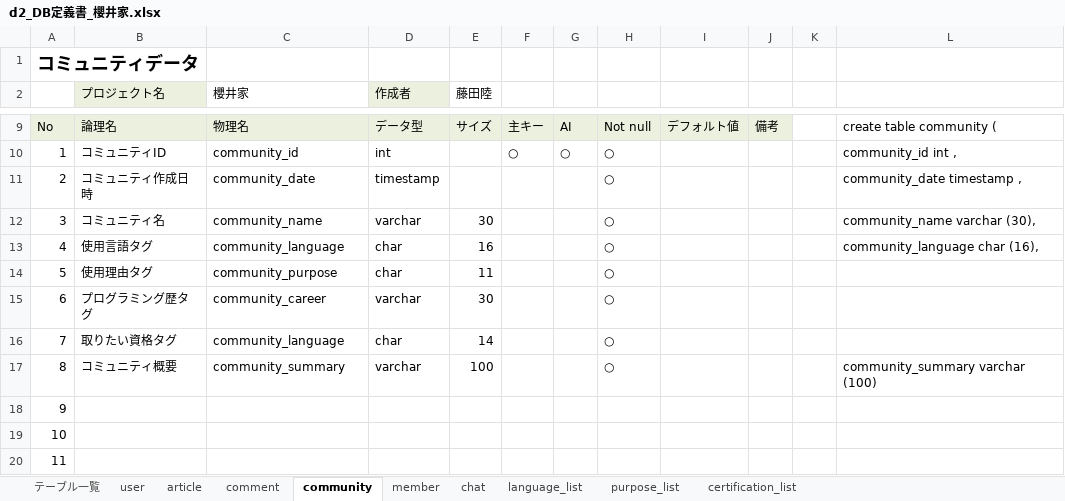
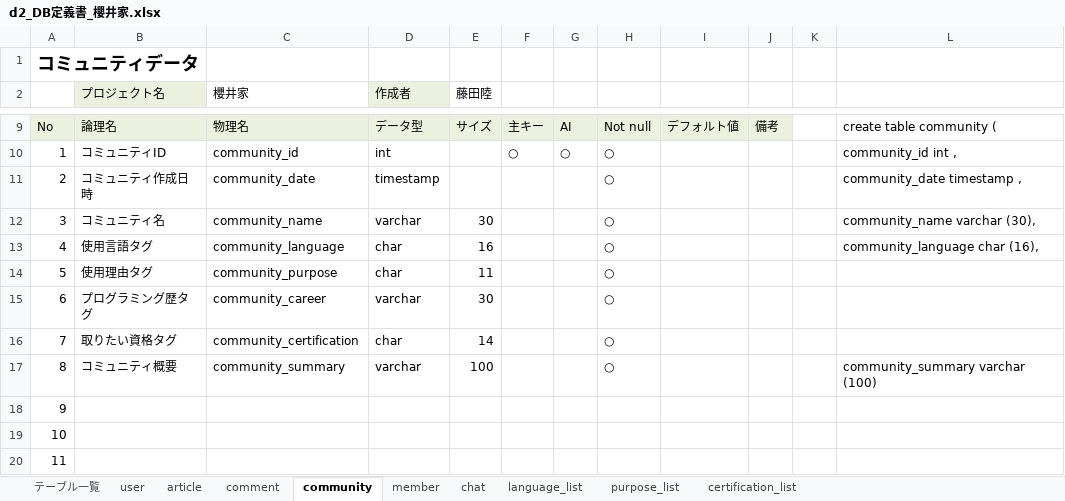
Before and after one commit to dojo2023/D-2, an Excel workbook: doc/d2_DB定義書_櫻井家.xlsx, sheet community, drawn as a sheet; only a part is shown, gaps mark what is left out; values as stored, in another font and other column widths than the file's, no borders; the diff names each change by its address in the sheet, - before the commit and + after, or states it on an @@ line.

Commit message:
更新
DB定義書：間違い訂正
Postservlet：進捗更新
post.js：新規追加

```diff
--- a/doc/d2_DB定義書_櫻井家.xlsx (sheet community)
+++ b/doc/d2_DB定義書_櫻井家.xlsx (sheet community)
-C16 (櫻井家): community_language
+C16 (櫻井家): community_certification
```
Also changed, not shown: 2 other files.
